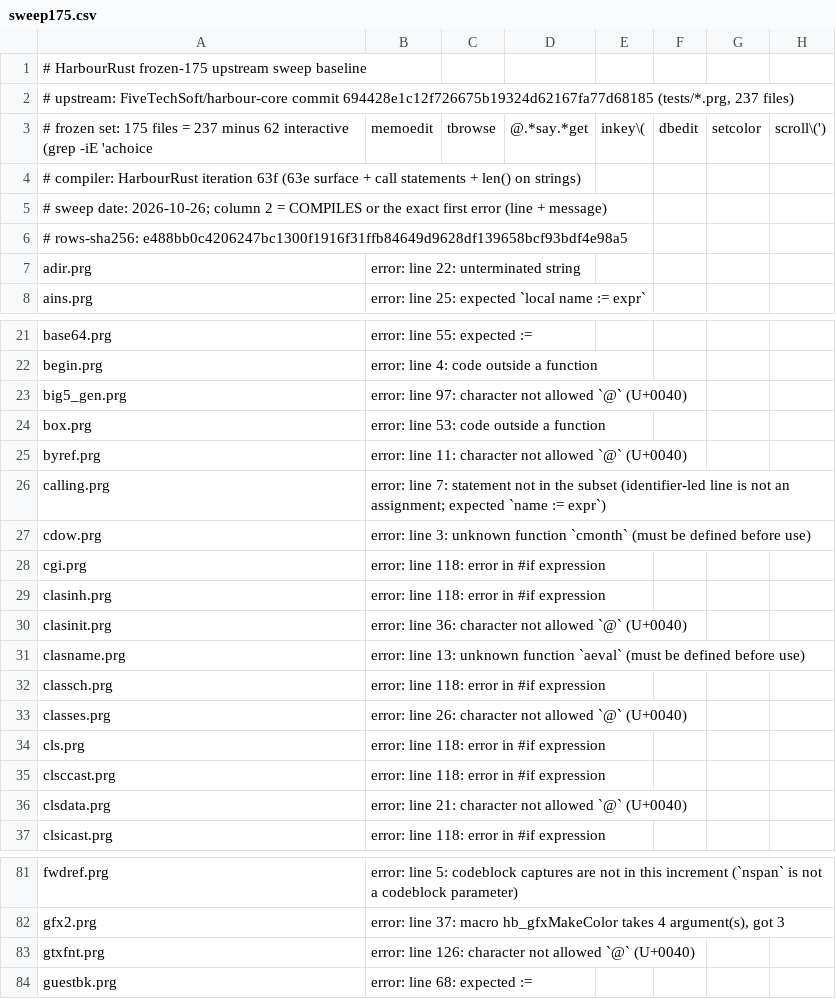
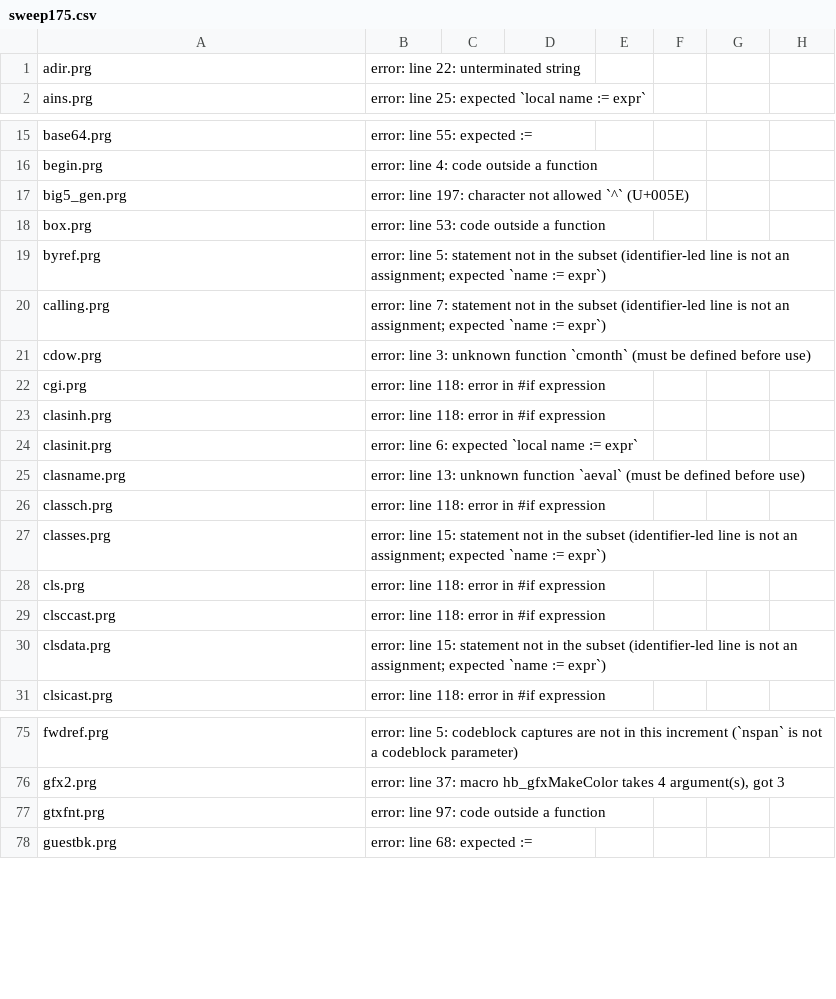
Before and after one commit to FiveTechSoft/HarbourRust, a CSV file: docs/sweep175.csv, drawn as a sheet; only a part is shown, gaps mark what is left out; the diff covers the shown part only.

Commit message:
Update sweep175.csv
63g: pass @args by reference (compiler, tests, docs, sweep)

```diff
--- a/docs/sweep175.csv
+++ b/docs/sweep175.csv
@@ -1,7 +1 @@
-# HarbourRust frozen-175 upstream sweep baseline
-# upstream: FiveTechSoft/harbour-core commit 694428e1c12f726675b19324d62167fa77d68185 (tests/*.prg, 237 files)
-# frozen set: 175 files = 237 minus 62 interactive (grep -iE 'achoice|memoedit|tbrowse|@.*say.*get|inkey\(|dbedit|setcolor|scroll\(')
-# compiler: HarbourRust iteration 63f (63e surface + call statements + len() on strings)
-# sweep date: 2026-10-26; column 2 = COMPILES or the exact first error (line + message)
-# rows-sha256: e488bb0c4206247bc1300f1916f31ffb84649d9628df139658bcf93bdf4e98a5
 adir.prg|error: line 22: unterminated string
@@ -22,5 +16,5 @@ base64.prg|error: line 55: expected :=
 begin.prg|error: line 4: code outside a function
-big5_gen.prg|error: line 97: character not allowed `@` (U+0040)
+big5_gen.prg|error: line 197: character not allowed `^` (U+005E)
 box.prg|error: line 53: code outside a function
-byref.prg|error: line 11: character not allowed `@` (U+0040)
+byref.prg|error: line 5: statement not in the subset (identifier-led line is not an assignment; expected `name := expr`)
 calling.prg|error: line 7: statement not in the subset (identifier-led line is not an assignment; expected `name := expr`)
@@ -29,9 +23,9 @@ cgi.prg|error: line 118: error in #if expression
 clasinh.prg|error: line 118: error in #if expression
-clasinit.prg|error: line 36: character not allowed `@` (U+0040)
+clasinit.prg|error: line 6: expected `local name := expr`
 clasname.prg|error: line 13: unknown function `aeval` (must be defined before use)
 classch.prg|error: line 118: error in #if expression
-classes.prg|error: line 26: character not allowed `@` (U+0040)
+classes.prg|error: line 15: statement not in the subset (identifier-led line is not an assignment; expected `name := expr`)
 cls.prg|error: line 118: error in #if expression
 clsccast.prg|error: line 118: error in #if expression
-clsdata.prg|error: line 21: character not allowed `@` (U+0040)
+clsdata.prg|error: line 15: statement not in the subset (identifier-led line is not an assignment; expected `name := expr`)
 clsicast.prg|error: line 118: error in #if expression
@@ -82,3 +76,3 @@ fwdref.prg|error: line 5: codeblock captures are not in this increment (`nspan`
 gfx2.prg|error: line 37: macro hb_gfxMakeColor takes 4 argument(s), got 3
-gtxfnt.prg|error: line 126: character not allowed `@` (U+0040)
+gtxfnt.prg|error: line 97: code outside a function
 guestbk.prg|error: line 68: expected :=
```
Also changed, not shown: 17 edited cells elsewhere in this file.
